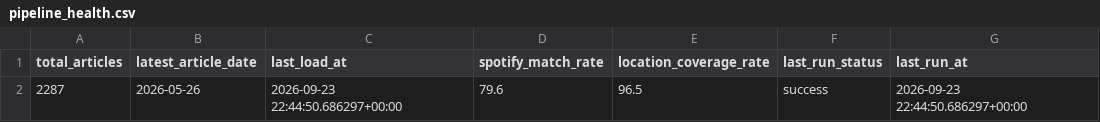
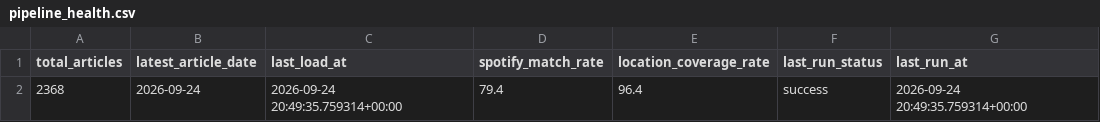
Before and after one commit to Joelb991/Bandcamp_Album-of-the-Day, a CSV file: data/exports/pipeline_health.csv, drawn as a sheet.

```diff
--- a/data/exports/pipeline_health.csv
+++ b/data/exports/pipeline_health.csv
@@ -1,2 +1,2 @@
 total_articles,latest_article_date,last_load_at,spotify_match_rate,location_coverage_rate,last_run_status,last_run_at
-2287,2026-05-26,2026-09-23 22:44:50.686297+00:00,79.6,96.5,success,2026-09-23 22:44:50.686297+00:00
+2368,2026-09-24,2026-09-24 20:49:35.759314+00:00,79.4,96.4,success,2026-09-24 20:49:35.759314+00:00
```
Also changed, not shown: data/exports/author_profile.csv, data/exports/city_genre_specialisation.csv, 5 other files.
